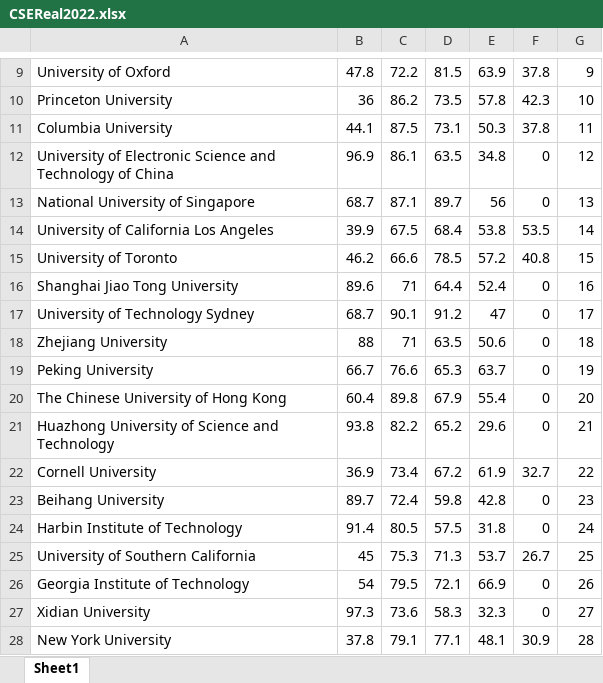
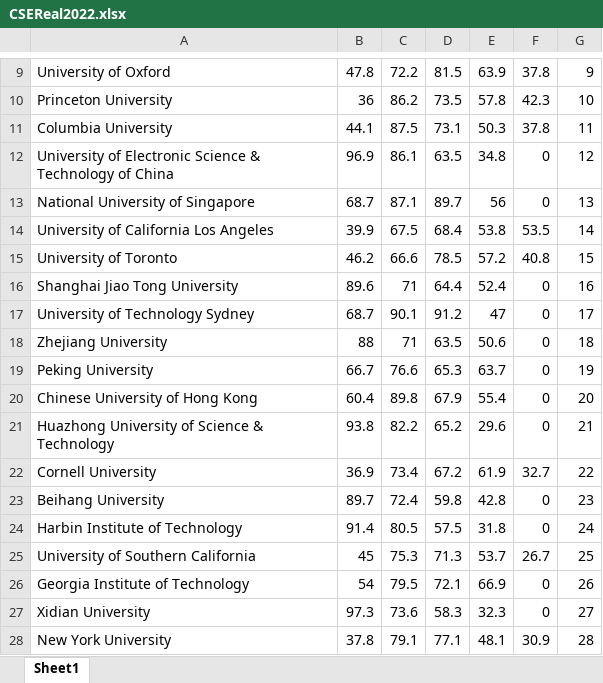
Before and after one commit to ivanbilobrk/ZavrsniRad, an Excel workbook: CSEReal2022.xlsx, sheet Sheet1, drawn as a sheet; only a part is shown, gaps mark what is left out; values as stored, in another font and other column widths than the file's, no borders; the diff covers the shown part only; the diff names each change by its address in the sheet, - before the commit and + after, or states it on an @@ line.

```diff
--- a/CSEReal2022.xlsx (sheet Sheet1)
+++ b/CSEReal2022.xlsx (sheet Sheet1)
-A12: …Electronic Science and Technology of…
+A12: …Electronic Science & Technology of…
-A20: The Chinese University of Hong Kong
+A20: Chinese University of Hong Kong
-A21: Huazhong University of Science and Technology
+A21: Huazhong University of Science & Technology
```
Also changed, not shown: 16 edited cells elsewhere in this sheet, CSE.xlsx, EEE.xlsx, 6 other files.
